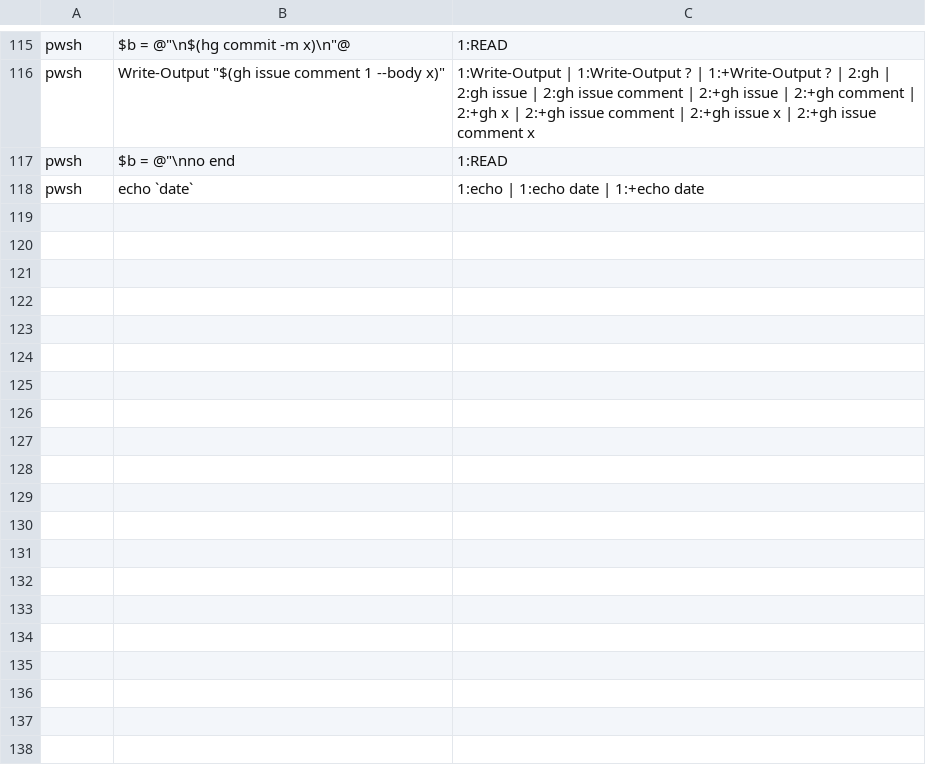
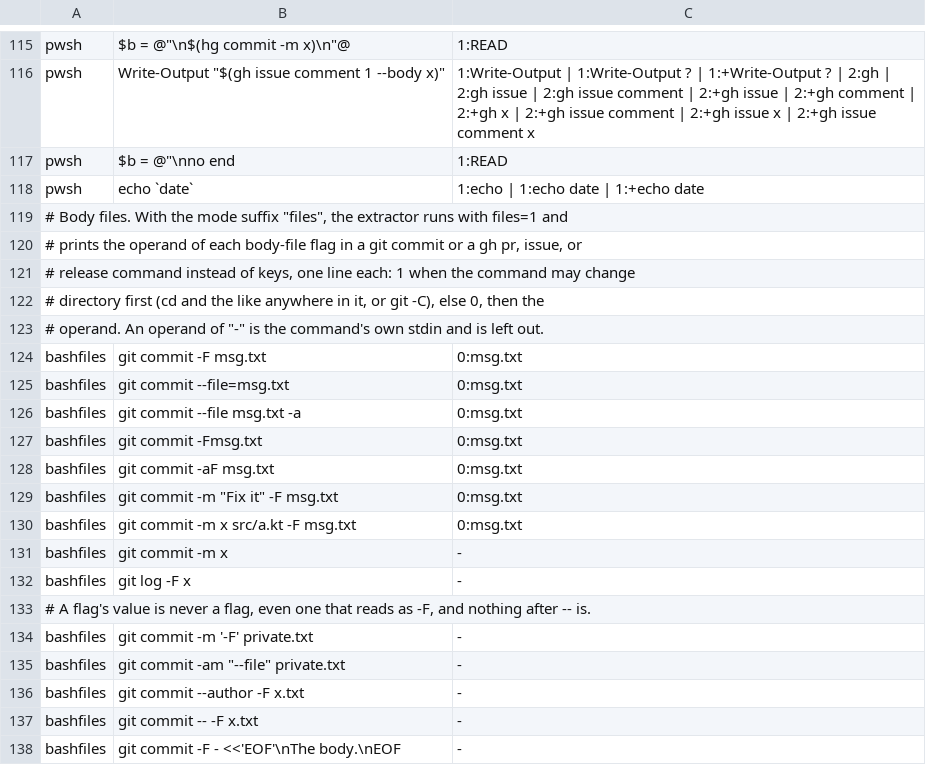
Before and after one commit to ianbrandt/coding-skills, a TSV file: plugins/writing-conventions/hooks/shell-keys.tsv, drawn as a sheet; only a part is shown, gaps mark what is left out; the diff covers the shown part only; the diff names each change by its address in the sheet, - before the commit and + after, or states it on an @@ line.

Commit message:
Find the body file a commit or PR command passes by path
The gate reads the text of `git commit -F msg.txt` or `gh pr create
--body-file pr.md` only as the command line, so the body in the file is
not read.

keys.awk and keys.ps1 get a files mode. For git commit and for gh pr,
issue, and release, it prints the operand of the last body-file flag,
and whether the command may run in another directory: cd and the like
anywhere in the command, git -C, --work-tree, or GIT_WORK_TREE. The
flags that take a value are written down per command, from each
command's help, so that `git commit -m '-F' notes.txt` yields no file.

```diff
--- a/plugins/writing-conventions/hooks/shell-keys.tsv
+++ b/plugins/writing-conventions/hooks/shell-keys.tsv
+row 119: # Body files. With the mode suffix "files", the extractor runs with files=1 and
+row 120: # prints the operand of each body-file flag in a git commit or a gh pr, issue, or
+row 121: # release command instead of keys, one line each: 1 when the command may change
+row 122: # directory first (cd and the like anywhere in it, or git -C), else 0, then the
+row 123: # operand. An operand of "-" is the command's own stdin and is left out.
+row 124: bashfiles | git commit -F msg.txt | 0:msg.txt
+row 125: bashfiles | git commit --file=msg.txt | 0:msg.txt
+row 126: bashfiles | git commit --file msg.txt -a | 0:msg.txt
+row 127: bashfiles | git commit -Fmsg.txt | 0:msg.txt
+row 128: bashfiles | git commit -aF msg.txt | 0:msg.txt
+row 129: bashfiles | git commit -m "Fix it" -F msg.txt | 0:msg.txt
+row 130: bashfiles | git commit -m x src/a.kt -F msg.txt | 0:msg.txt
+row 131: bashfiles | git commit -m x | -
+row 132: bashfiles | git log -F x | -
+row 133: # A flag's value is never a flag, even one that reads as -F, and nothing after -- is.
+row 134: bashfiles | git commit -m '-F' private.txt | -
+row 135: bashfiles | git commit -am "--file" private.txt | -
+row 136: bashfiles | git commit --author -F x.txt | -
+row 137: bashfiles | git commit -- -F x.txt | -
+row 138: bashfiles | git commit -F - <<'EOF'\nThe body.\nEOF | -
```
Also changed, not shown: 49 added rows elsewhere in this file, 4 other files.
